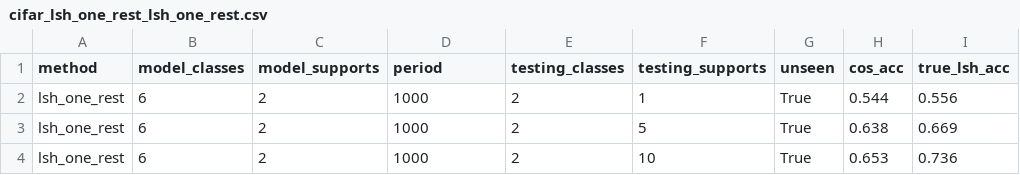
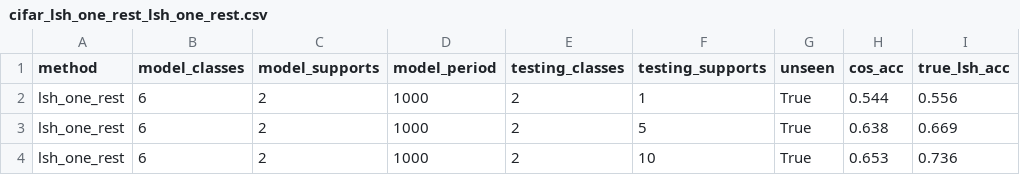
Before and after one commit to AndrewLitteken/budapest-summer-research-2018, a CSV file: data/csv/cifar_lsh_one_rest_lsh_one_rest.csv, drawn as a sheet; only a part is shown; the diff names each change by its address in the sheet, - before the commit and + after, or states it on an @@ line.

```diff
--- a/data/csv/cifar_lsh_one_rest_lsh_one_rest.csv
+++ b/data/csv/cifar_lsh_one_rest_lsh_one_rest.csv
-D1: period
+D1: model_period
```
Also changed, not shown: data/csv/cifar_100_cosine_lsh_one_rest.csv, data/csv/cifar_100_cosine_lsh_random.csv, 11 other files.
